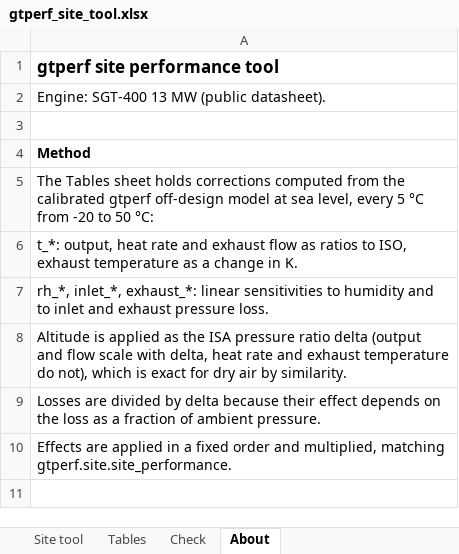
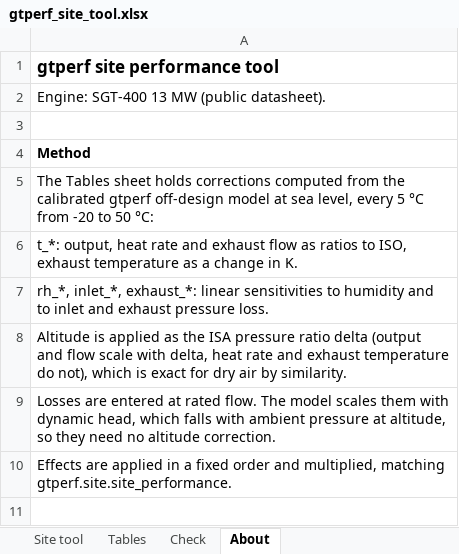
Before and after one commit to tanishq-charde/gtperf, an Excel workbook: excel/gtperf_site_tool.xlsx, sheet About, drawn as a sheet; only a part is shown; values as stored, in another font and other column widths than the file's, no borders; the diff names each change by its address in the sheet, - before the commit and + after, or states it on an @@ line.

```diff
--- a/excel/gtperf_site_tool.xlsx (sheet About)
+++ b/excel/gtperf_site_tool.xlsx (sheet About)
-A9: Losses are divided by delta because their effect depends on the loss as a fraction of ambient pressure.
+A9: Losses are entered at rated flow. The model scales them with dynamic head, which falls with ambient pressure at altitude, so they need no altitude correction.
```
Also changed, not shown: sheet Tables, sheet Site tool, sheet Check, 19 other files.
